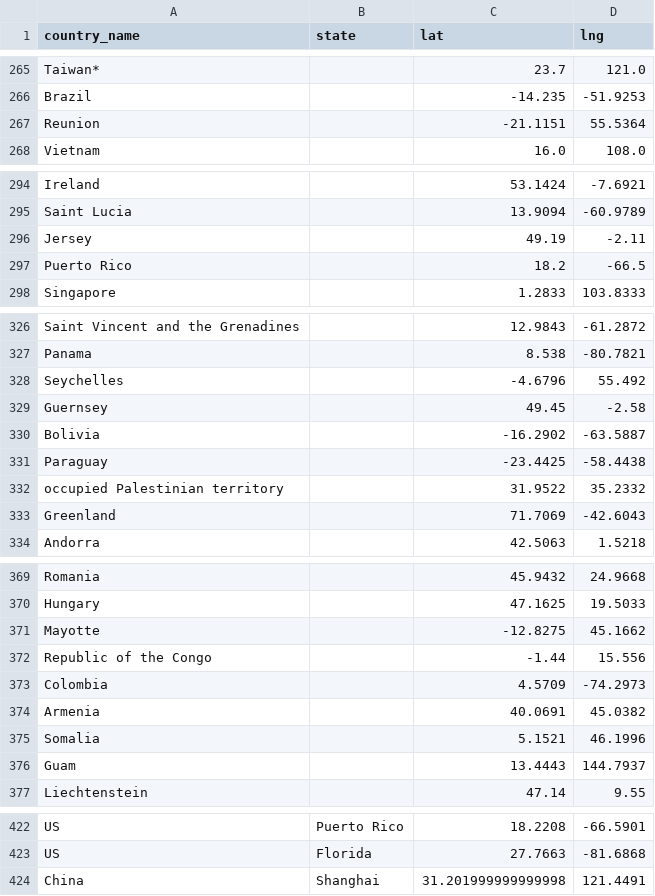
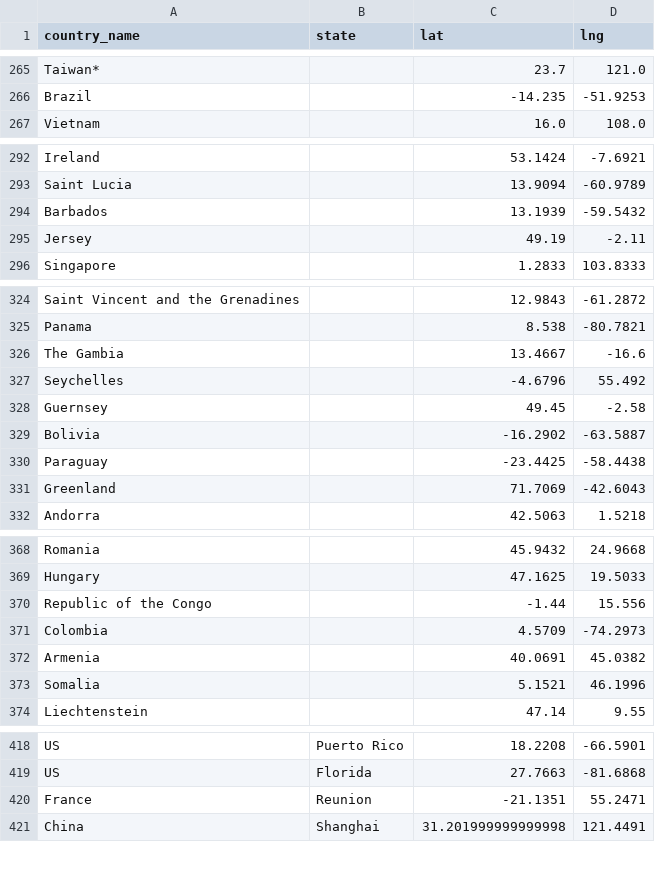
Before and after one commit to covid19-data/covid19-data, a CSV file: output/location/coordinates.csv, drawn as a sheet; only a part is shown, gaps mark what is left out; the diff covers the shown part only.

```diff
--- a/output/location/coordinates.csv
+++ b/output/location/coordinates.csv
@@ -266,3 +266,2 @@ Taiwan*,,23.7,121.0
 Brazil,,-14.235,-51.9253
-Reunion,,-21.1151,55.5364
 Vietnam,,16.0,108.0
@@ -295,4 +293,4 @@ Ireland,,53.1424,-7.6921
 Saint Lucia,,13.9094,-60.9789
+Barbados,,13.1939,-59.5432
 Jersey,,49.19,-2.11
-Puerto Rico,,18.2,-66.5
 Singapore,,1.2833,103.8333
@@ -327,2 +325,3 @@ Saint Vincent and the Grenadines,,12.9843,-61.2872
 Panama,,8.538,-80.7821
+The Gambia,,13.4667,-16.6
 Seychelles,,-4.6796,55.492
@@ -331,3 +330,2 @@ Bolivia,,-16.2902,-63.5887
 Paraguay,,-23.4425,-58.4438
-occupied Palestinian territory,,31.9522,35.2332
 Greenland,,71.7069,-42.6043
@@ -370,3 +369,2 @@ Romania,,45.9432,24.9668
 Hungary,,47.1625,19.5033
-Mayotte,,-12.8275,45.1662
 Republic of the Congo,,-1.44,15.556
@@ -375,3 +373,2 @@ Armenia,,40.0691,45.0382
 Somalia,,5.1521,46.1996
-Guam,,13.4443,144.7937
 Liechtenstein,,47.14,9.55
@@ -423,2 +419,3 @@ US,Puerto Rico,18.2208,-66.5901
 US,Florida,27.7663,-81.6868
+France,Reunion,-21.1351,55.2471
 China,Shanghai,31.201999999999998,121.4491
```
Also changed, not shown: 1 added row, 2 removed rows and 5 moved rows elsewhere in this file, curation_data/country/extra_country_name_code.csv, data_sources/our_world_in_data/owid_ts.csv, 7 other files.
